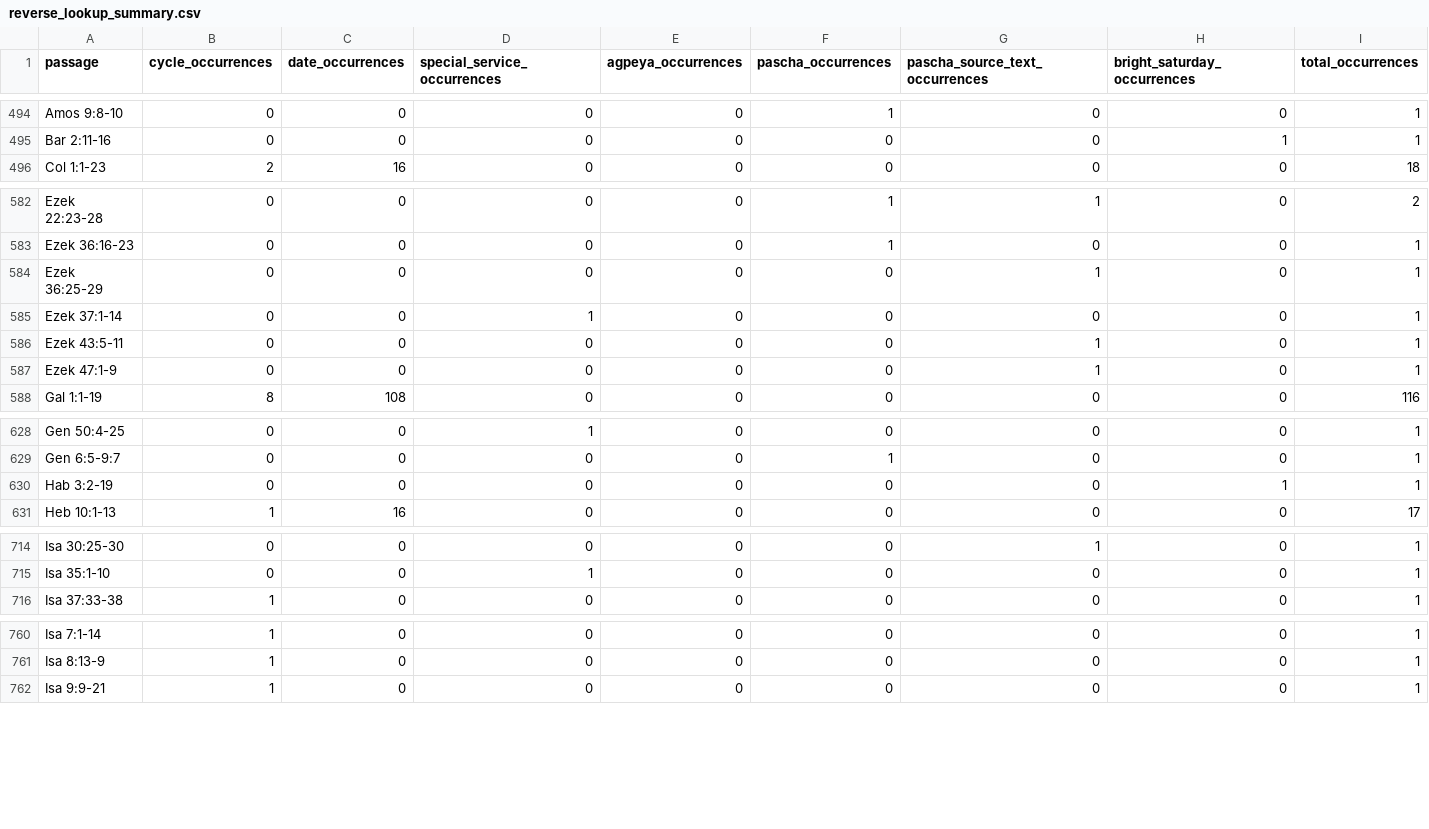
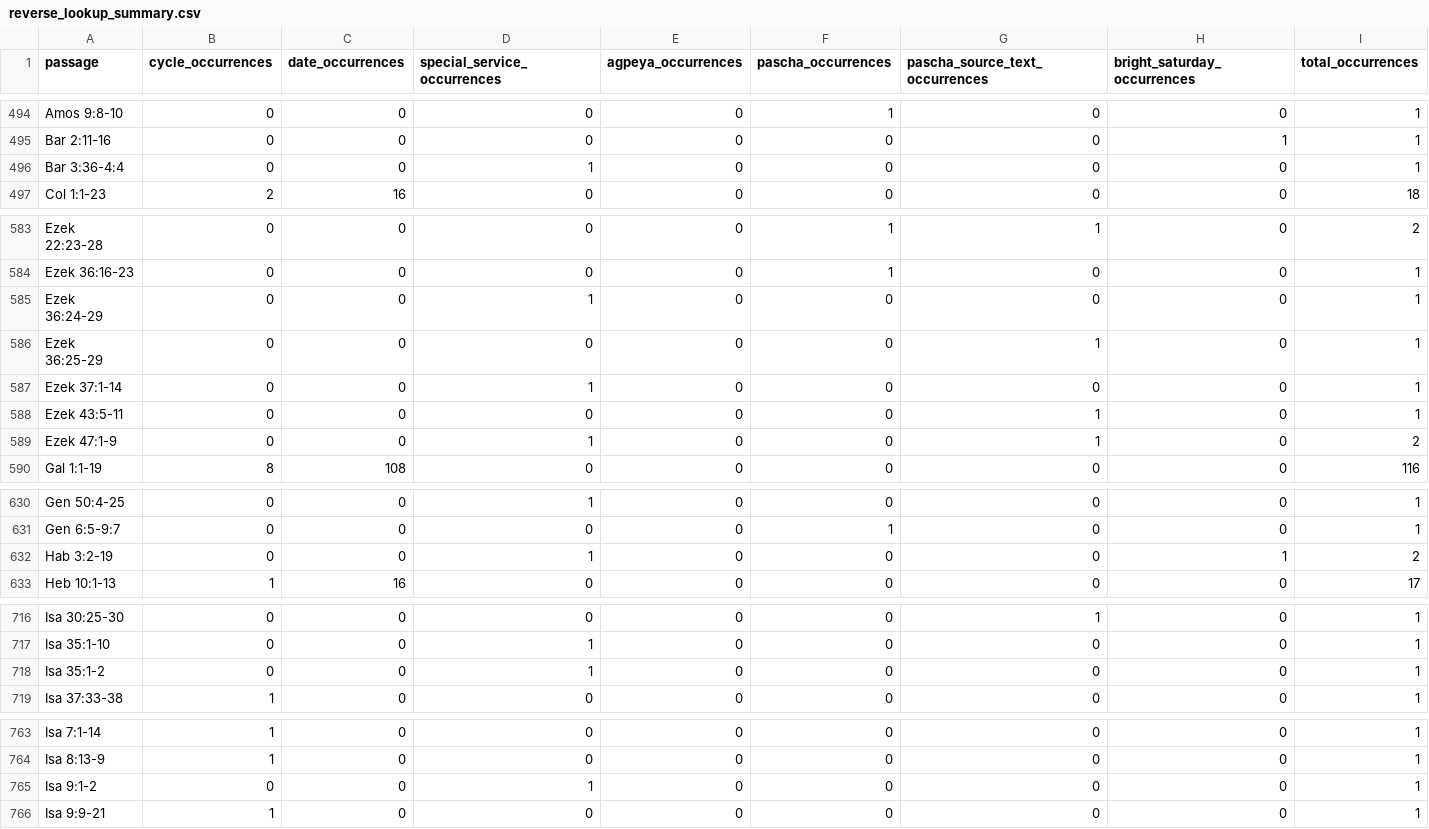
Before and after one commit to george-andraws/coptic-orthodox-lectionary-tools, a CSV file: out/data/reverse_lookup_summary.csv, drawn as a sheet; only a part is shown, gaps mark what is left out; the diff covers the shown part only.

```diff
--- a/out/data/reverse_lookup_summary.csv
+++ b/out/data/reverse_lookup_summary.csv
@@ -495,2 +495,3 @@ Amos 9:8-10,0,0,0,0,1,0,0,1
 Bar 2:11-16,0,0,0,0,0,0,1,1
+Bar 3:36-4:4,0,0,1,0,0,0,0,1
 Col 1:1-23,2,16,0,0,0,0,0,18
@@ -583,2 +584,3 @@ Ezek 22:23-28,0,0,0,0,1,1,0,2
 Ezek 36:16-23,0,0,0,0,1,0,0,1
+Ezek 36:24-29,0,0,1,0,0,0,0,1
 Ezek 36:25-29,0,0,0,0,0,1,0,1
@@ -586,3 +588,3 @@ Ezek 37:1-14,0,0,1,0,0,0,0,1
 Ezek 43:5-11,0,0,0,0,0,1,0,1
-Ezek 47:1-9,0,0,0,0,0,1,0,1
+Ezek 47:1-9,0,0,1,0,0,1,0,2
 Gal 1:1-19,8,108,0,0,0,0,0,116
@@ -629,3 +631,3 @@ Gen 50:4-25,0,0,1,0,0,0,0,1
 Gen 6:5-9:7,0,0,0,0,1,0,0,1
-Hab 3:2-19,0,0,0,0,0,0,1,1
+Hab 3:2-19,0,0,1,0,0,0,1,2
 Heb 10:1-13,1,16,0,0,0,0,0,17
@@ -715,2 +717,3 @@ Isa 30:25-30,0,0,0,0,0,1,0,1
 Isa 35:1-10,0,0,1,0,0,0,0,1
+Isa 35:1-2,0,0,1,0,0,0,0,1
 Isa 37:33-38,1,0,0,0,0,0,0,1
@@ -761,2 +764,3 @@ Isa 7:1-14,1,0,0,0,0,0,0,1
 Isa 8:13-9,1,0,0,0,0,0,0,1
+Isa 9:1-2,0,0,1,0,0,0,0,1
 Isa 9:9-21,1,0,0,0,0,0,0,1
```
Also changed, not shown: 2 edited cells elsewhere in this file, out/data/bible_chapter_lectionary_index.csv, out/data/special_service_passage_index.csv, 24 other files.
